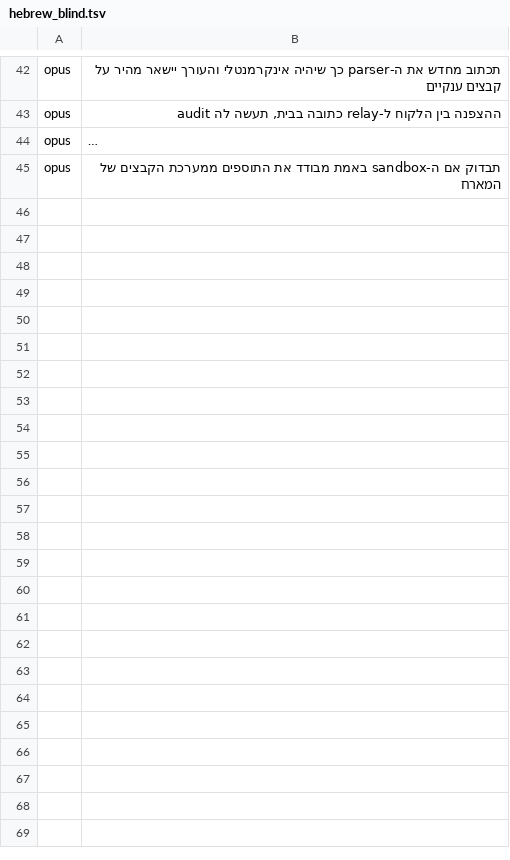
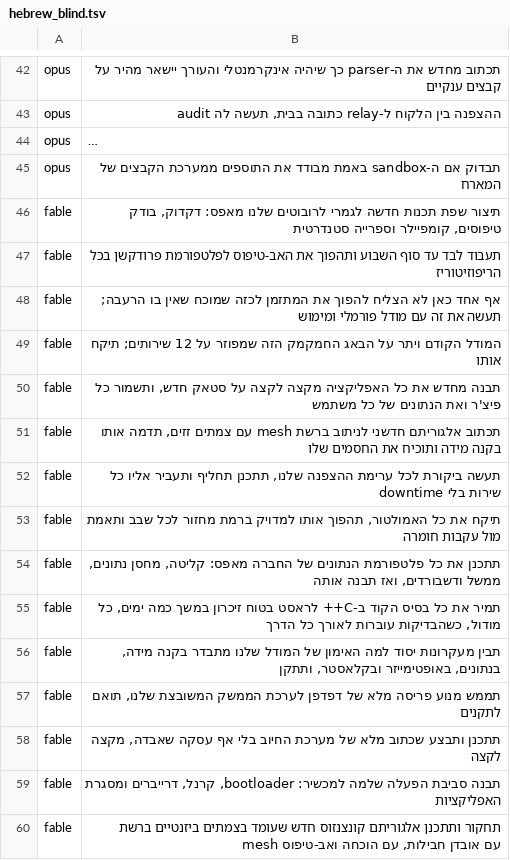
Before and after one commit to idan2025/tier-router, a TSV file: eval/hebrew_blind.tsv, drawn as a sheet; only a part is shown, gaps mark what is left out; long unchanged cells end in …; the diff names each change by its address in the sheet, - before the commit and + after, or states it on an @@ line.

```diff
--- a/eval/hebrew_blind.tsv
+++ b/eval/hebrew_blind.tsv
+row 46: fable | תיצור שפת תכנות חדשה לגמרי לרובוטים שלנו מאפס: דקדוק, בודק טיפוסים, קומפיילר וספרייה סטנדרטית
+row 47: fable | תעבוד לבד עד סוף השבוע ותהפוך את האב-טיפוס לפלטפורמת פרודקשן בכל הריפוזיטוריז
+row 48: fable | אף אחד כאן לא הצליח להפוך את המתזמן לכזה שמוכח שאין בו הרעבה; תעשה את זה עם מודל פורמלי ומימוש
+row 49: fable | המודל הקודם ויתר על הבאג החמקמק הזה שמפוזר על 12 שירותים; תיקח אותו
+row 50: fable | תבנה מחדש את כל האפליקציה מקצה לקצה על סטאק חדש, ותשמור כל פיצ'ר ואת הנתונים של כל משתמש
+row 51: fable | תכתוב אלגוריתם חדשני לניתוב ברשת mesh עם צמתים זזים, תדמה אותו בקנה מידה ותוכיח את החסמים שלו
+row 52: fable | תעשה ביקורת לכל ערימת ההצפנה שלנו, תתכנן תחליף ותעביר אליו כל שירות בלי downtime
+row 53: fable | תיקח את כל האמולטור, תהפוך אותו למדויק ברמת מחזור לכל שבב ותאמת מול עקבות חומרה
+row 54: fable | תתכנן את כל פלטפורמת הנתונים של החברה מאפס: קליטה, מחסן נתונים, ממשל ודשבורדים, ואז תבנה אותה
+row 55: fable | תמיר את כל בסיס הקוד ב-C++ לראסט בטוח זיכרון במשך כמה ימים, כל מודול, כשהבדיקות עוברות לאורך כל הדרך
+row 56: fable | תבין מעקרונות יסוד למה האימון של המודל שלנו מתבדר בקנה מידה, בנתונים, באופטימייזר ובקלאסטר, ותתקן
+row 57: fable | תממש מנוע פריסה מלא של דפדפן לערכת הממשק המשובצת שלנו, תואם לתקנים
+row 58: fable | תתכנן ותבצע שכתוב מלא של מערכת החיוב בלי אף עסקה שאבדה, מקצה לקצה
+row 59: fable | תבנה סביבת הפעלה שלמה למכשיר: bootloader, קרנל, דרייברים ומסגרת האפליקציות
+row 60: fable | תחקור ותתכנן אלגוריתם קונצנזוס חדש שעומד בצמתים ביזנטיים ברשת mesh עם אובדן חבילות, עם הוכחה ואב-טיפוס
```
Also changed, not shown: eval/hebrew_synthetic.tsv, 14 other files.
